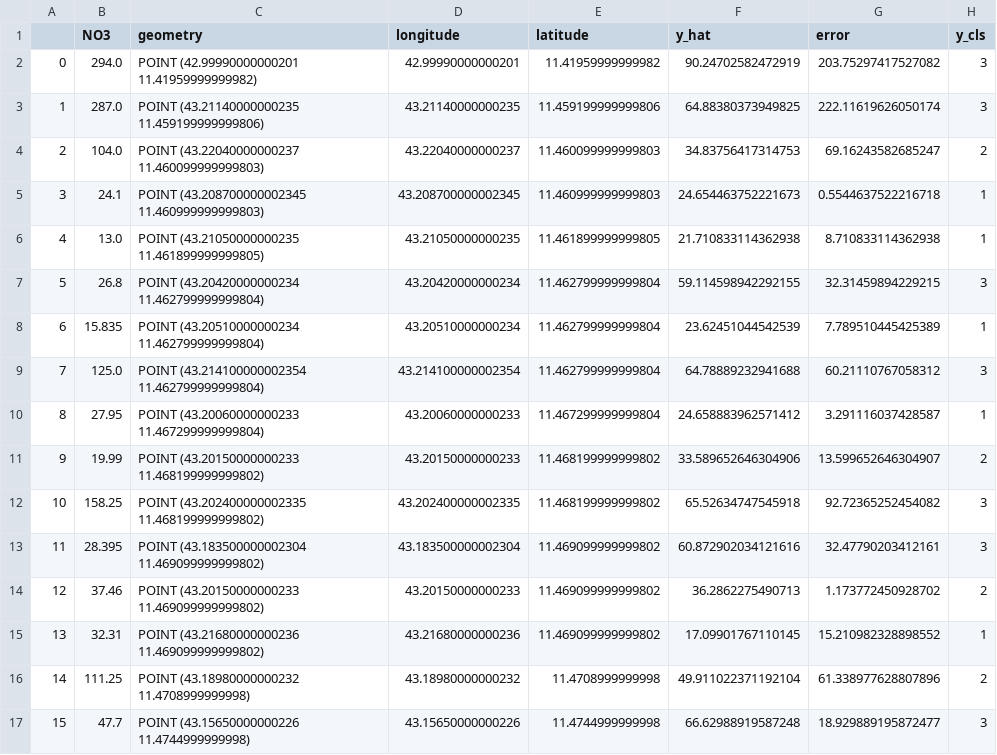
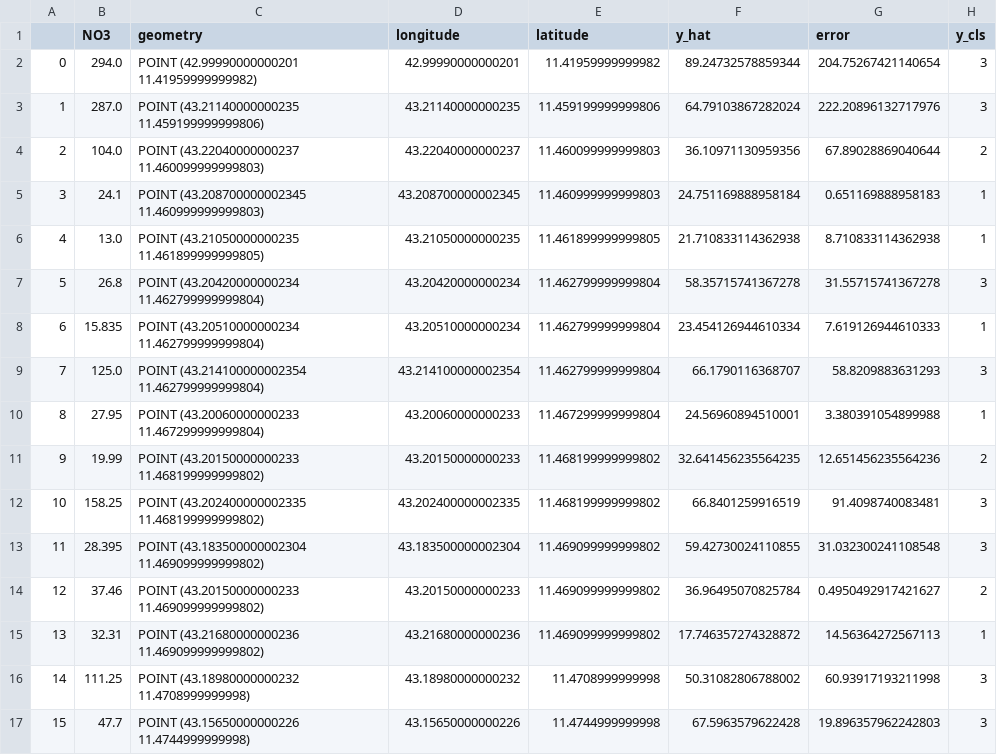
Before and after one commit to MaguedAlaghbary/Concours, a CSV file: douda_results.csv, drawn as a sheet; only a part is shown; the diff covers the shown part only.

Commit message:
Add files via upload

```diff
--- a/douda_results.csv
+++ b/douda_results.csv
@@ -1,17 +1,17 @@
 ,NO3,geometry,longitude,latitude,y_hat,error,y_cls
-0,294.0,POINT (42.99990000000201 11.41959999999982),42.99990000000201,11.41959999999982,90.24702582472919,203.75297417527082,3
-1,287.0,POINT (43.21140000000235 11.459199999999806),43.21140000000235,11.459199999999806,64.88380373949825,222.11619626050174,3
-2,104.0,POINT (43.22040000000237 11.460099999999803),43.22040000000237,11.460099999999803,34.83756417314753,69.16243582685247,2
-3,24.1,POINT (43.208700000002345 11.460999999999803),43.208700000002345,11.460999999999803,24.654463752221673,0.5544637522216718,1
+0,294.0,POINT (42.99990000000201 11.41959999999982),42.99990000000201,11.41959999999982,89.24732578859344,204.75267421140654,3
+1,287.0,POINT (43.21140000000235 11.459199999999806),43.21140000000235,11.459199999999806,64.79103867282024,222.20896132717976,3
+2,104.0,POINT (43.22040000000237 11.460099999999803),43.22040000000237,11.460099999999803,36.10971130959356,67.89028869040644,2
+3,24.1,POINT (43.208700000002345 11.460999999999803),43.208700000002345,11.460999999999803,24.751169888958184,0.651169888958183,1
 4,13.0,POINT (43.21050000000235 11.461899999999805),43.21050000000235,11.461899999999805,21.710833114362938,8.710833114362938,1
-5,26.8,POINT (43.20420000000234 11.462799999999804),43.20420000000234,11.462799999999804,59.114598942292155,32.31459894229215,3
-6,15.835,POINT (43.20510000000234 11.462799999999804),43.20510000000234,11.462799999999804,23.62451044542539,7.789510445425389,1
-7,125.0,POINT (43.214100000002354 11.462799999999804),43.214100000002354,11.462799999999804,64.78889232941688,60.21110767058312,3
-8,27.95,POINT (43.20060000000233 11.467299999999804),43.20060000000233,11.467299999999804,24.658883962571412,3.291116037428587,1
-9,19.99,POINT (43.20150000000233 11.468199999999802),43.20150000000233,11.468199999999802,33.589652646304906,13.599652646304907,2
-10,158.25,POINT (43.202400000002335 11.468199999999802),43.202400000002335,11.468199999999802,65.52634747545918,92.72365252454082,3
-11,28.395,POINT (43.183500000002304 11.469099999999802),43.183500000002304,11.469099999999802,60.872902034121616,32.47790203412161,3
-12,37.46,POINT (43.20150000000233 11.469099999999802),43.20150000000233,11.469099999999802,36.2862275490713,1.173772450928702,2
-13,32.31,POINT (43.21680000000236 11.469099999999802),43.21680000000236,11.469099999999802,17.09901767110145,15.210982328898552,1
-14,111.25,POINT (43.18980000000232 11.4708999999998),43.18980000000232,11.4708999999998,49.911022371192104,61.338977628807896,2
-15,47.7,POINT (43.15650000000226 11.4744999999998),43.15650000000226,11.4744999999998,66.62988919587248,18.929889195872477,3
+5,26.8,POINT (43.20420000000234 11.462799999999804),43.20420000000234,11.462799999999804,58.35715741367278,31.55715741367278,3
+6,15.835,POINT (43.20510000000234 11.462799999999804),43.20510000000234,11.462799999999804,23.454126944610334,7.619126944610333,1
+7,125.0,POINT (43.214100000002354 11.462799999999804),43.214100000002354,11.462799999999804,66.1790116368707,58.8209883631293,3
+8,27.95,POINT (43.20060000000233 11.467299999999804),43.20060000000233,11.467299999999804,24.56960894510001,3.380391054899988,1
+9,19.99,POINT (43.20150000000233 11.468199999999802),43.20150000000233,11.468199999999802,32.641456235564235,12.651456235564236,2
+10,158.25,POINT (43.202400000002335 11.468199999999802),43.202400000002335,11.468199999999802,66.8401259916519,91.4098740083481,3
+11,28.395,POINT (43.183500000002304 11.469099999999802),43.183500000002304,11.469099999999802,59.42730024110855,31.032300241108548,3
+12,37.46,POINT (43.20150000000233 11.469099999999802),43.20150000000233,11.469099999999802,36.96495070825784,0.4950492917421627,2
+13,32.31,POINT (43.21680000000236 11.469099999999802),43.21680000000236,11.469099999999802,17.746357274328872,14.56364272567113,1
+14,111.25,POINT (43.18980000000232 11.4708999999998),43.18980000000232,11.4708999999998,50.31082806788002,60.93917193211998,3
+15,47.7,POINT (43.15650000000226 11.4744999999998),43.15650000000226,11.4744999999998,67.5963579622428,19.896357962242803,3
```
Also changed, not shown: 83 edited cells elsewhere in this file.
